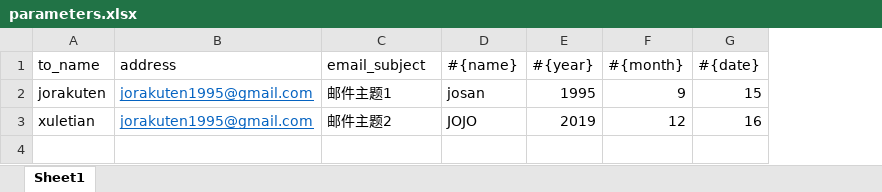
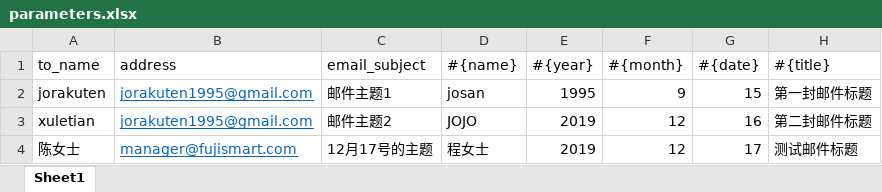
Before and after one commit to SoulstoneJO/python-mass-mail, an Excel workbook: parameters.xlsx, sheet Sheet1, drawn as a sheet; values as stored, in another font and other column widths than the file's, no borders; the diff names each change by its address in the sheet, - before the commit and + after, or states it on an @@ line.

```diff
--- a/parameters.xlsx (sheet Sheet1)
+++ b/parameters.xlsx (sheet Sheet1)
+column H (#{title}), rows 2-3: 第一封邮件标题 | 第二封邮件标题
+row 4: 陈女士 | manager@fujismart.com | 12月17号的主题 | 程女士 | 2019 | 12 | 17 | 测试邮件标题
```
Also changed, not shown: 22 other files.
